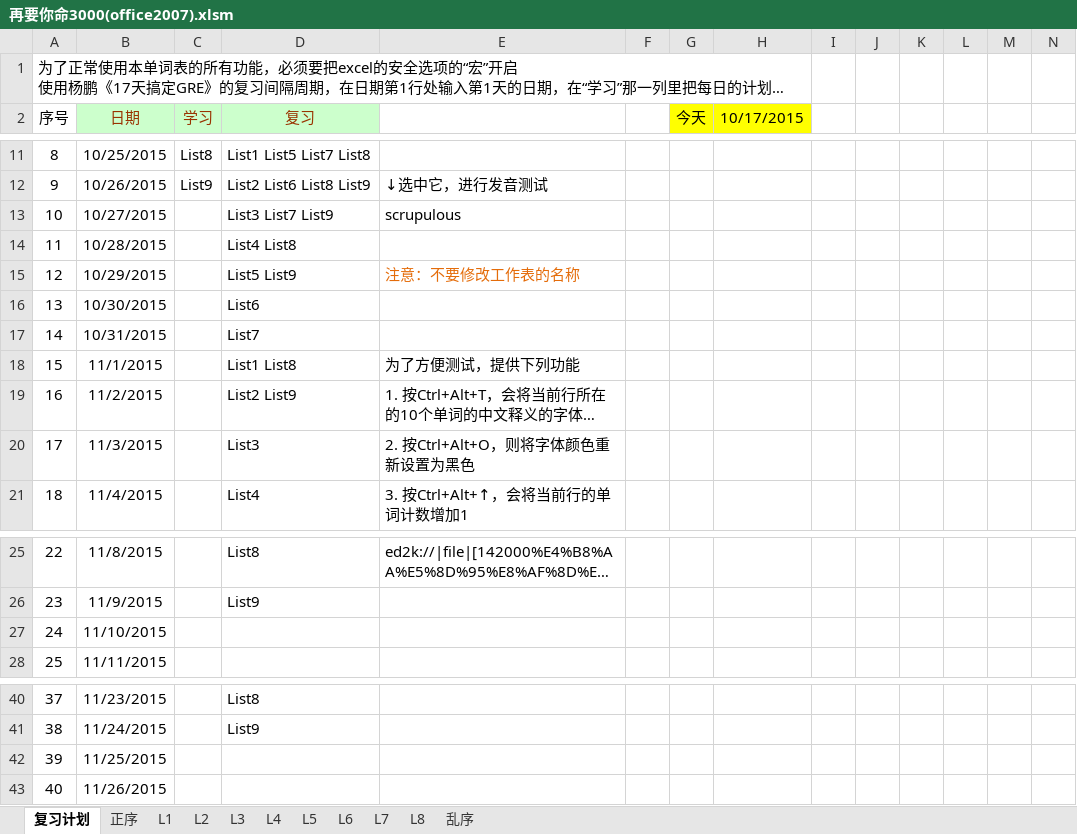
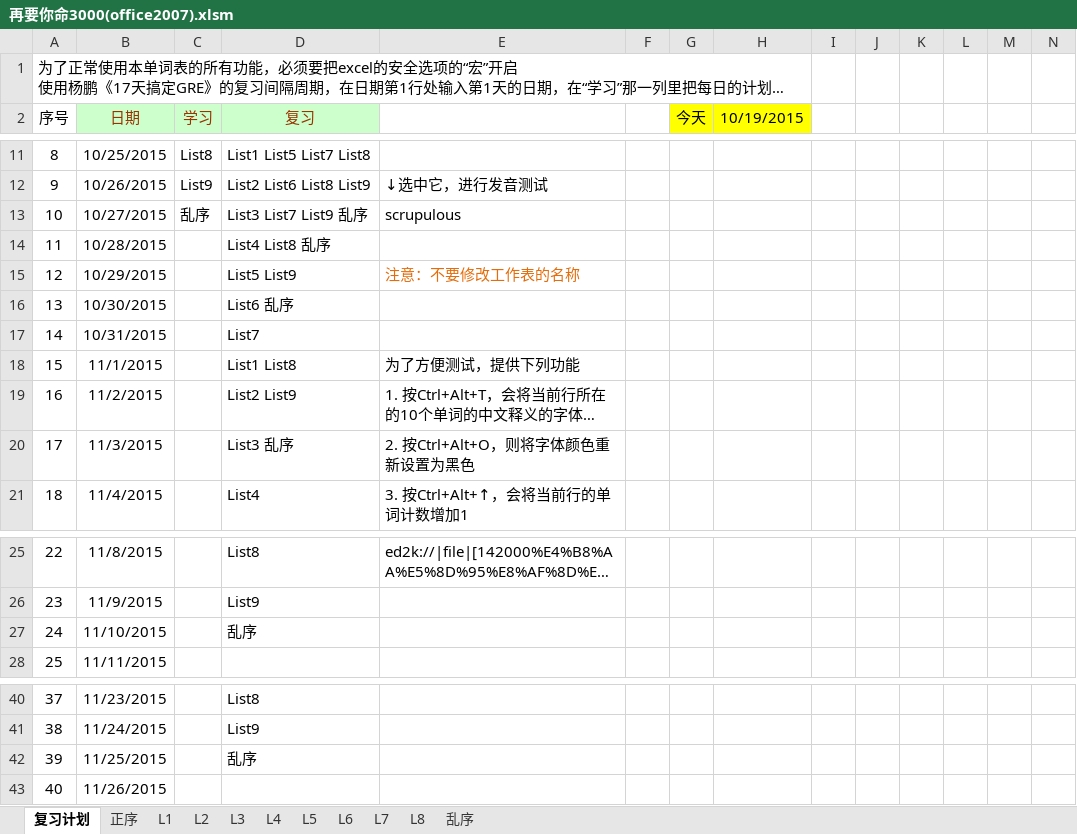
Before and after one commit to F4bwDP6a6W/FLY_US, an Excel workbook: GRE/词汇/要你命三千系列/再要你命3000(office2007).xlsm, sheet 复习计划, drawn as a sheet; only a part is shown, gaps mark what is left out; long unchanged cells end in …; values as stored, in another font and other column widths than the file's, no borders; conditional formats not drawn; the diff names each change by its address in the sheet, - before the commit and + after, or states it on an @@ line.

```diff
--- a/GRE/词汇/要你命三千系列/再要你命3000(office2007).xlsm (sheet 复习计划)
+++ b/GRE/词汇/要你命三千系列/再要你命3000(office2007).xlsm (sheet 复习计划)
-H2: 10/17/2015
+H2: 10/19/2015
-C13 (学习): (empty)
+C13 (学习): 乱序
-D13 (复习): List3 List7 List9
+D13 (复习): List3 List7 List9 乱序
-D14 (复习): List4 List8
+D14 (复习): List4 List8 乱序
-D16 (复习): List6
+D16 (复习): List6 乱序
-D20 (复习): List3
+D20 (复习): List3 乱序
-D27 (复习): (empty)
+D27 (复习): 乱序
-D42 (复习): (empty)
+D42 (复习): 乱序
```
Also changed, not shown: 15 other files.
